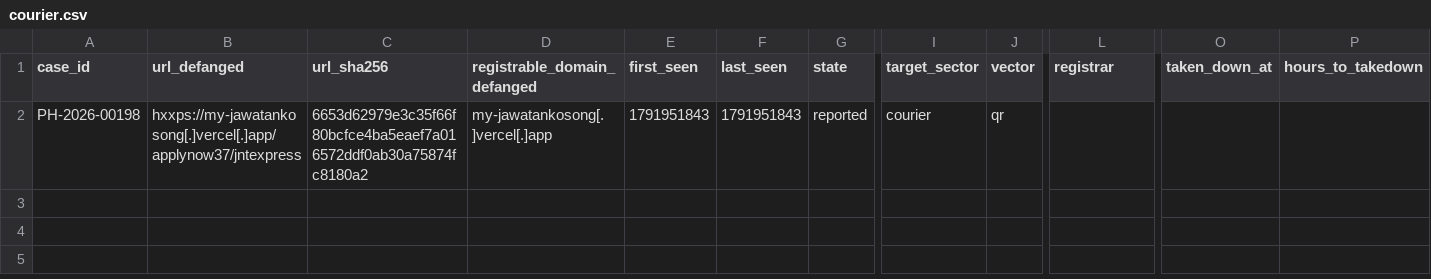
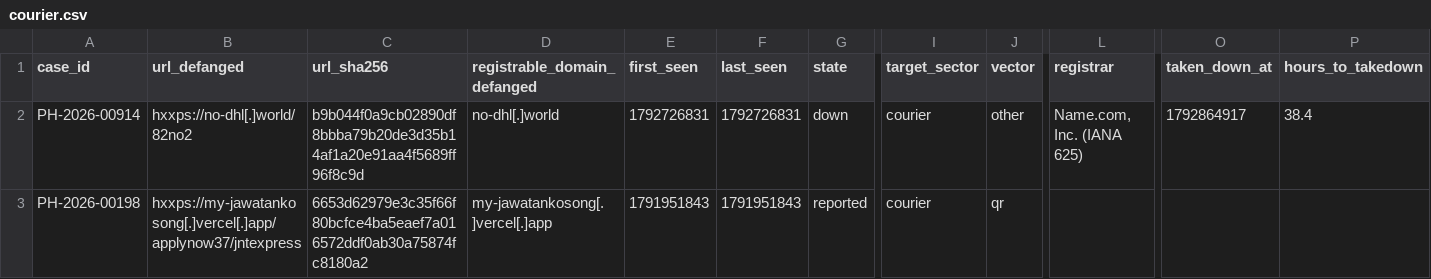
Before and after one commit to rectifyq/phishhunt-feed, a CSV file: feeds/by-sector/courier.csv, drawn as a sheet; only a part is shown, gaps mark what is left out; rows hold the shown columns only; the diff names each change by its address in the sheet, - before the commit and + after, or states it on an @@ line.

```diff
--- a/feeds/by-sector/courier.csv
+++ b/feeds/by-sector/courier.csv
+row 2: PH-2026-00914 | hxxps://no-dhl[.]world/82no2 | b9b044f0a9cb02890df8bbba79b20de3d35b14af1a20e91aa4f5689ff96f8c9d | no-dhl[.]world | 1792726831 | 1792726831 | down | courier | other | Name.com, Inc. (IANA 625) | 1792864917 | 38.4
```
Also changed, not shown: feeds/by-sector/banking.csv, feeds/by-sector/ewallet.csv, 5 other files.
